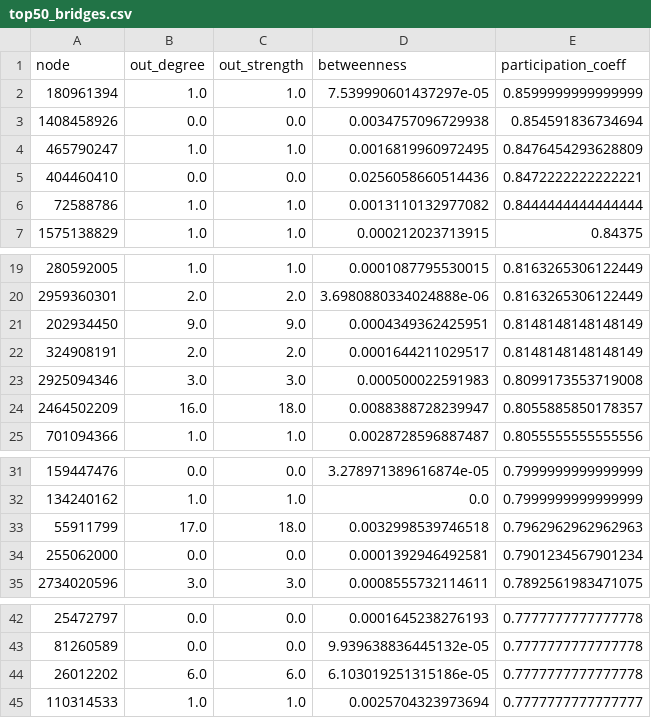
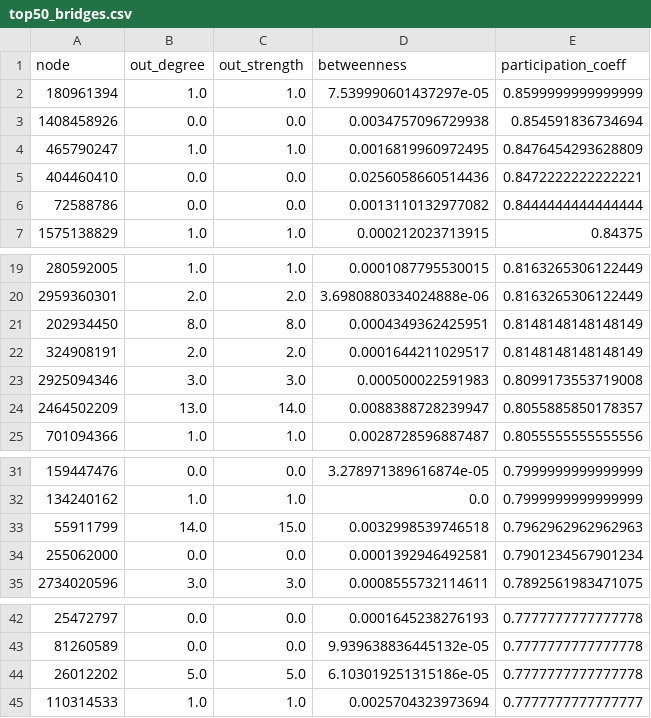
Before and after one commit to adnana24i/NS_Rumour_Threads, a CSV file: network_analysis/tables/top50_bridges.csv, drawn as a sheet; only a part is shown, gaps mark what is left out.

```diff
--- a/network_analysis/tables/top50_bridges.csv
+++ b/network_analysis/tables/top50_bridges.csv
@@ -5,3 +5,3 @@ node,out_degree,out_strength,betweenness,participation_coeff
 404460410,0.0,0.0,0.0256058660514436,0.8472222222222221
-72588786,1.0,1.0,0.0013110132977082,0.8444444444444444
+72588786,0.0,0.0,0.0013110132977082,0.8444444444444444
 1575138829,1.0,1.0,0.000212023713915,0.84375
@@ -20,6 +20,6 @@ node,out_degree,out_strength,betweenness,participation_coeff
 2959360301,2.0,2.0,3.6980880334024888e-06,0.8163265306122449
-202934450,9.0,9.0,0.0004349362425951,0.8148148148148149
+202934450,8.0,8.0,0.0004349362425951,0.8148148148148149
 324908191,2.0,2.0,0.0001644211029517,0.8148148148148149
 2925094346,3.0,3.0,0.000500022591983,0.8099173553719008
-2464502209,16.0,18.0,0.0088388728239947,0.8055885850178357
+2464502209,13.0,14.0,0.0088388728239947,0.8055885850178357
 701094366,1.0,1.0,0.0028728596887487,0.8055555555555556
@@ -32,3 +32,3 @@ node,out_degree,out_strength,betweenness,participation_coeff
 134240162,1.0,1.0,0.0,0.7999999999999999
-55911799,17.0,18.0,0.0032998539746518,0.7962962962962963
+55911799,14.0,15.0,0.0032998539746518,0.7962962962962963
 255062000,0.0,0.0,0.0001392946492581,0.7901234567901234
@@ -43,3 +43,3 @@ node,out_degree,out_strength,betweenness,participation_coeff
 81260589,0.0,0.0,9.939638836445132e-05,0.7777777777777778
-26012202,6.0,6.0,6.103019251315186e-05,0.7777777777777778
+26012202,5.0,5.0,6.103019251315186e-05,0.7777777777777778
 110314533,1.0,1.0,0.0025704323973694,0.7777777777777777
```
Also changed, not shown: network_analysis/tables/centrality_correlations.csv, network_analysis/tables/community_sizes.csv, 19 other files.
